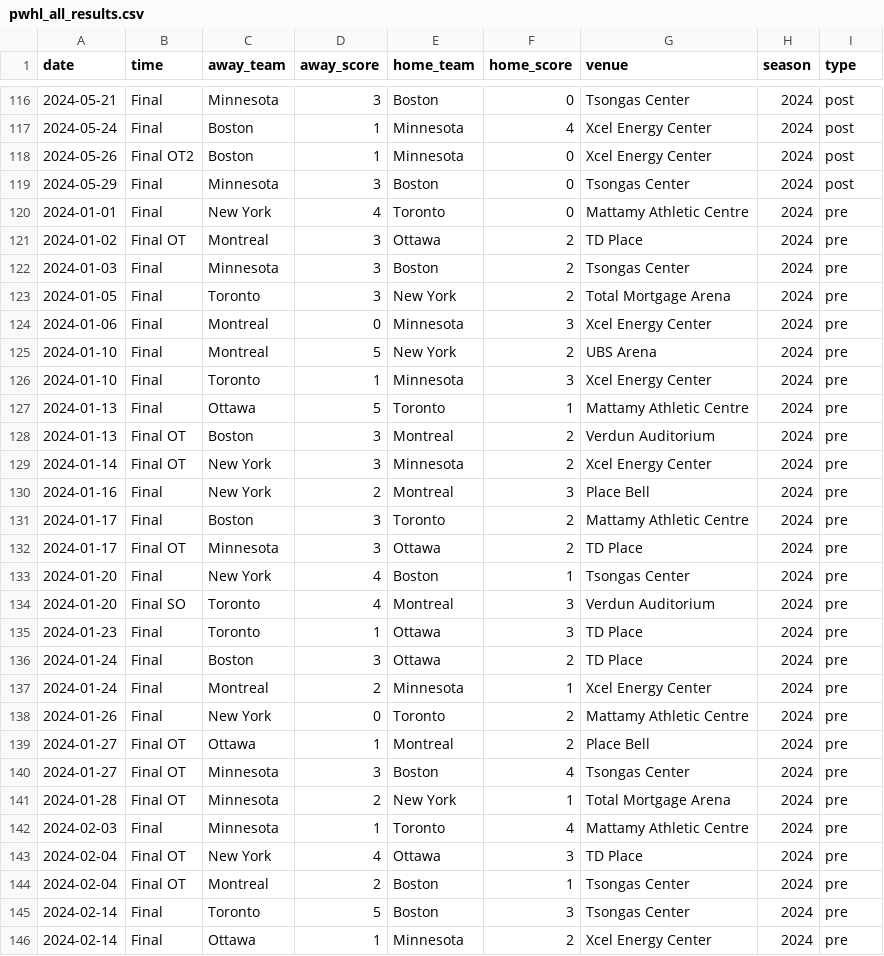
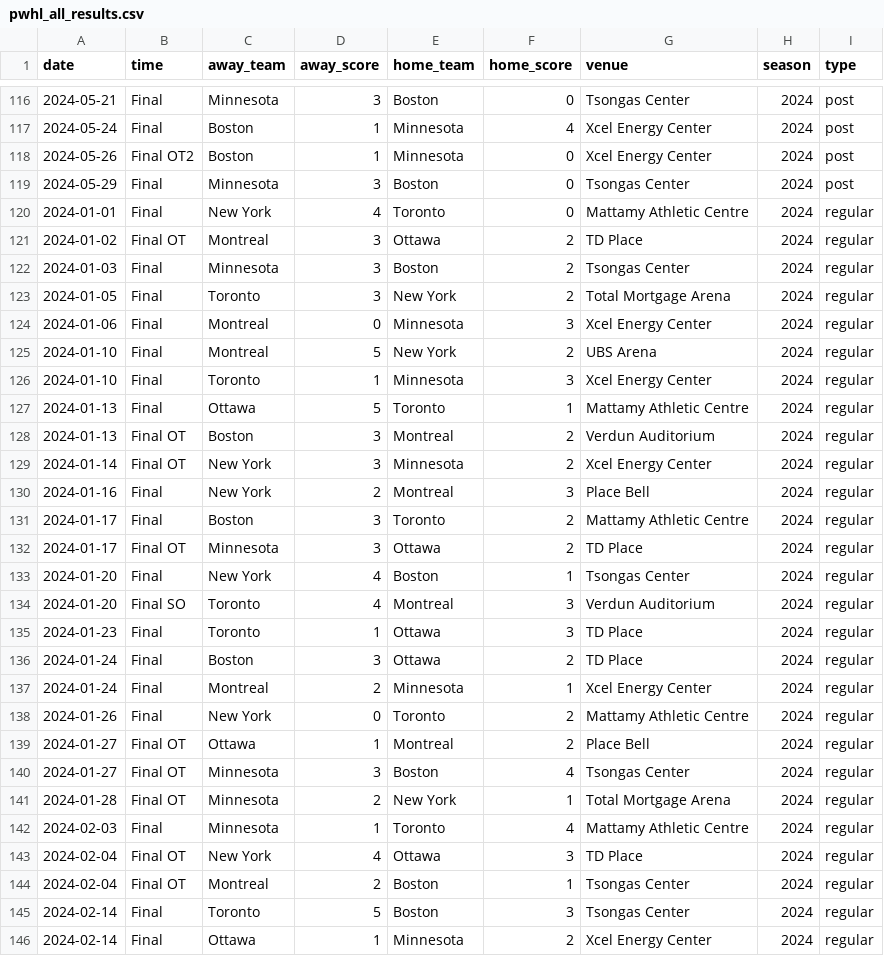
Before and after one commit to ericjohannes/pwhl-elo, a CSV file: data/clean/pwhl_all_results.csv, drawn as a sheet; only a part is shown, gaps mark what is left out; the diff covers the shown part only.

```diff
--- a/data/clean/pwhl_all_results.csv
+++ b/data/clean/pwhl_all_results.csv
@@ -119,28 +119,28 @@ date,time,away_team,away_score,home_team,home_score,venue,season,type
 2024-05-29,Final,Minnesota,3,Boston,0,Tsongas Center,2024,post
-2024-01-01,Final,New York,4,Toronto,0,Mattamy Athletic Centre,2024,pre
-2024-01-02,Final OT,Montreal,3,Ottawa,2,TD Place,2024,pre
-2024-01-03,Final,Minnesota,3,Boston,2,Tsongas Center,2024,pre
-2024-01-05,Final,Toronto,3,New York,2,Total Mortgage Arena,2024,pre
-2024-01-06,Final,Montreal,0,Minnesota,3,Xcel Energy Center,2024,pre
-2024-01-10,Final,Montreal,5,New York,2,UBS Arena,2024,pre
-2024-01-10,Final,Toronto,1,Minnesota,3,Xcel Energy Center,2024,pre
-2024-01-13,Final,Ottawa,5,Toronto,1,Mattamy Athletic Centre,2024,pre
-2024-01-13,Final OT,Boston,3,Montreal,2,Verdun Auditorium,2024,pre
-2024-01-14,Final OT,New York,3,Minnesota,2,Xcel Energy Center,2024,pre
-2024-01-16,Final,New York,2,Montreal,3,Place Bell,2024,pre
-2024-01-17,Final,Boston,3,Toronto,2,Mattamy Athletic Centre,2024,pre
-2024-01-17,Final OT,Minnesota,3,Ottawa,2,TD Place,2024,pre
-2024-01-20,Final,New York,4,Boston,1,Tsongas Center,2024,pre
-2024-01-20,Final SO,Toronto,4,Montreal,3,Verdun Auditorium,2024,pre
-2024-01-23,Final,Toronto,1,Ottawa,3,TD Place,2024,pre
-2024-01-24,Final,Boston,3,Ottawa,2,TD Place,2024,pre
-2024-01-24,Final,Montreal,2,Minnesota,1,Xcel Energy Center,2024,pre
-2024-01-26,Final,New York,0,Toronto,2,Mattamy Athletic Centre,2024,pre
-2024-01-27,Final OT,Ottawa,1,Montreal,2,Place Bell,2024,pre
-2024-01-27,Final OT,Minnesota,3,Boston,4,Tsongas Center,2024,pre
-2024-01-28,Final OT,Minnesota,2,New York,1,Total Mortgage Arena,2024,pre
-2024-02-03,Final,Minnesota,1,Toronto,4,Mattamy Athletic Centre,2024,pre
-2024-02-04,Final OT,New York,4,Ottawa,3,TD Place,2024,pre
-2024-02-04,Final OT,Montreal,2,Boston,1,Tsongas Center,2024,pre
-2024-02-14,Final,Toronto,5,Boston,3,Tsongas Center,2024,pre
-2024-02-14,Final,Ottawa,1,Minnesota,2,Xcel Energy Center,2024,pre
+2024-01-01,Final,New York,4,Toronto,0,Mattamy Athletic Centre,2024,regular
+2024-01-02,Final OT,Montreal,3,Ottawa,2,TD Place,2024,regular
+2024-01-03,Final,Minnesota,3,Boston,2,Tsongas Center,2024,regular
+2024-01-05,Final,Toronto,3,New York,2,Total Mortgage Arena,2024,regular
+2024-01-06,Final,Montreal,0,Minnesota,3,Xcel Energy Center,2024,regular
+2024-01-10,Final,Montreal,5,New York,2,UBS Arena,2024,regular
+2024-01-10,Final,Toronto,1,Minnesota,3,Xcel Energy Center,2024,regular
+2024-01-13,Final,Ottawa,5,Toronto,1,Mattamy Athletic Centre,2024,regular
+2024-01-13,Final OT,Boston,3,Montreal,2,Verdun Auditorium,2024,regular
+2024-01-14,Final OT,New York,3,Minnesota,2,Xcel Energy Center,2024,regular
+2024-01-16,Final,New York,2,Montreal,3,Place Bell,2024,regular
+2024-01-17,Final,Boston,3,Toronto,2,Mattamy Athletic Centre,2024,regular
+2024-01-17,Final OT,Minnesota,3,Ottawa,2,TD Place,2024,regular
+2024-01-20,Final,New York,4,Boston,1,Tsongas Center,2024,regular
+2024-01-20,Final SO,Toronto,4,Montreal,3,Verdun Auditorium,2024,regular
+2024-01-23,Final,Toronto,1,Ottawa,3,TD Place,2024,regular
+2024-01-24,Final,Boston,3,Ottawa,2,TD Place,2024,regular
+2024-01-24,Final,Montreal,2,Minnesota,1,Xcel Energy Center,2024,regular
+2024-01-26,Final,New York,0,Toronto,2,Mattamy Athletic Centre,2024,regular
+2024-01-27,Final OT,Ottawa,1,Montreal,2,Place Bell,2024,regular
+2024-01-27,Final OT,Minnesota,3,Boston,4,Tsongas Center,2024,regular
+2024-01-28,Final OT,Minnesota,2,New York,1,Total Mortgage Arena,2024,regular
+2024-02-03,Final,Minnesota,1,Toronto,4,Mattamy Athletic Centre,2024,regular
+2024-02-04,Final OT,New York,4,Ottawa,3,TD Place,2024,regular
+2024-02-04,Final OT,Montreal,2,Boston,1,Tsongas Center,2024,regular
+2024-02-14,Final,Toronto,5,Boston,3,Tsongas Center,2024,regular
+2024-02-14,Final,Ottawa,1,Minnesota,2,Xcel Energy Center,2024,regular
```
Also changed, not shown: 54 edited cells elsewhere in this file, 17 other files.
